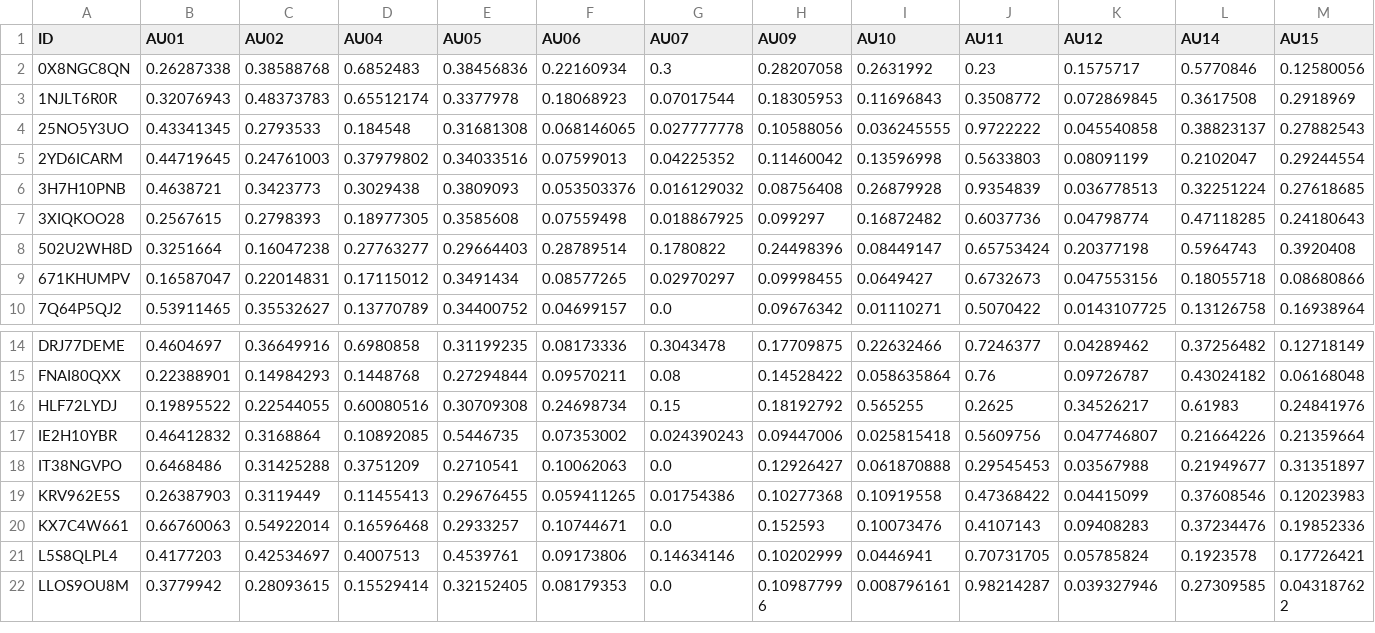
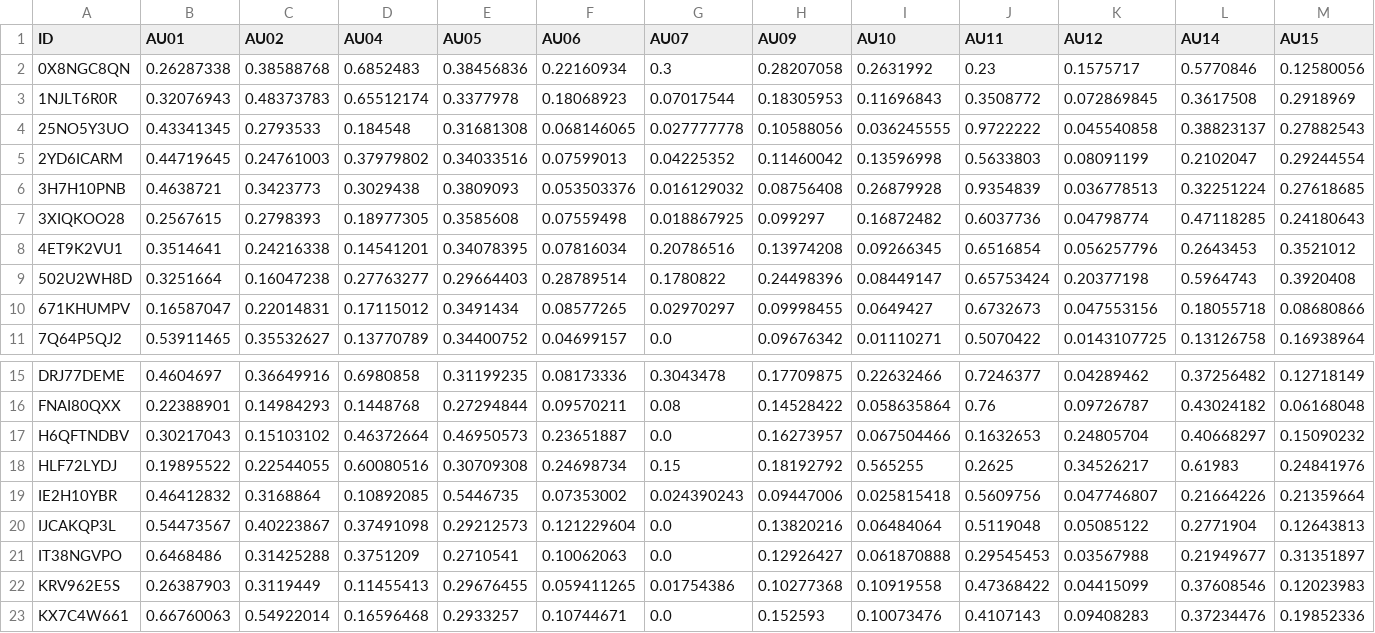
Before and after one commit to antsuarz/PruebasTFM, a CSV file: CSV_Processor/au_final.csv, drawn as a sheet; only a part is shown, gaps mark what is left out; the shorter side is filled out with more unchanged rows; rows hold the shown columns only; the diff names each change by its address in the sheet, - before the commit and + after, or states it on an @@ line.

```diff
--- a/CSV_Processor/au_final.csv
+++ b/CSV_Processor/au_final.csv
+row 8: 4ET9K2VU1 | 0.3514641 | 0.24216338 | 0.14541201 | 0.34078395 | 0.07816034 | 0.20786516 | 0.13974208 | 0.09266345 | 0.6516854 | 0.056257796 | 0.2643453 | 0.3521012
+row 17: H6QFTNDBV | 0.30217043 | 0.15103102 | 0.46372664 | 0.46950573 | 0.23651887 | 0.0 | 0.16273957 | 0.067504466 | 0.1632653 | 0.24805704 | 0.40668297 | 0.15090232
+row 20: IJCAKQP3L | 0.54473567 | 0.40223867 | 0.37491098 | 0.29212573 | 0.121229604 | 0.0 | 0.13820216 | 0.06484064 | 0.5119048 | 0.05085122 | 0.2771904 | 0.12643813
```
Also changed, not shown: CSV_Processor/survey_final.csv.
